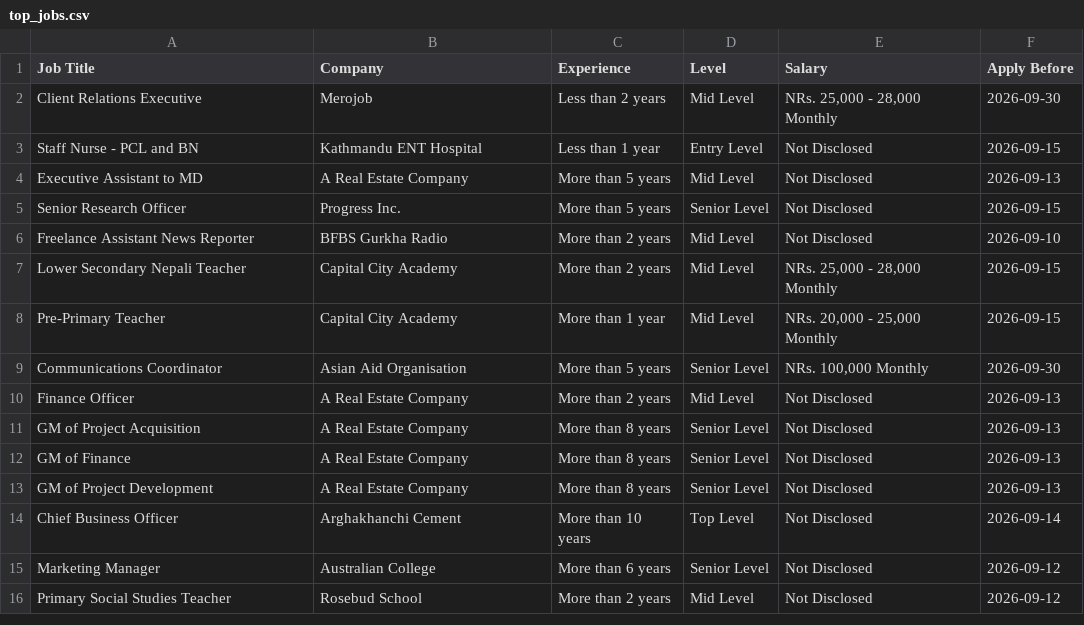
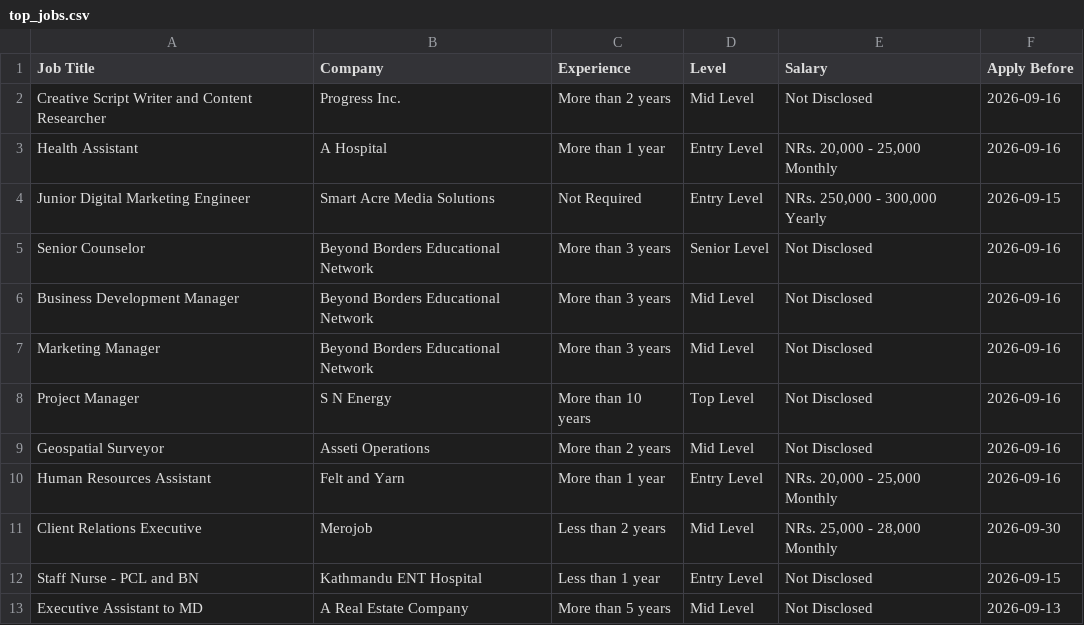
Before and after one commit to ashira-maharjan/jobportal-scraper, a CSV file: data_file/top_jobs.csv, drawn as a sheet; only a part is shown; the shorter side is filled out with more unchanged rows; the diff names each change by its address in the sheet, - before the commit and + after, or states it on an @@ line.

```diff
--- a/data_file/top_jobs.csv
+++ b/data_file/top_jobs.csv
+row 2: Creative Script Writer and Content Researcher | Progress Inc. | More than 2 years | Mid Level | Not Disclosed | 2026-09-16
+row 3: Health Assistant | A Hospital | More than 1 year | Entry Level | NRs. 20,000 - 25,000 Monthly | 2026-09-16
+row 4: Junior Digital Marketing Engineer | Smart Acre Media Solutions | Not Required | Entry Level | NRs. 250,000 - 300,000 Yearly | 2026-09-15
+row 5: Senior Counselor | Beyond Borders Educational Network | More than 3 years | Senior Level | Not Disclosed | 2026-09-16
+row 6: Business Development Manager | Beyond Borders Educational Network | More than 3 years | Mid Level | Not Disclosed | 2026-09-16
+row 7: Marketing Manager | Beyond Borders Educational Network | More than 3 years | Mid Level | Not Disclosed | 2026-09-16
+row 8: Project Manager | S N Energy | More than 10 years | Top Level | Not Disclosed | 2026-09-16
+row 9: Geospatial Surveyor | Asseti Operations | More than 2 years | Mid Level | Not Disclosed | 2026-09-16
+row 10: Human Resources Assistant | Felt and Yarn | More than 1 year | Entry Level | NRs. 20,000 - 25,000 Monthly | 2026-09-16
```
Also changed, not shown: data_file/by_deadline.csv.
